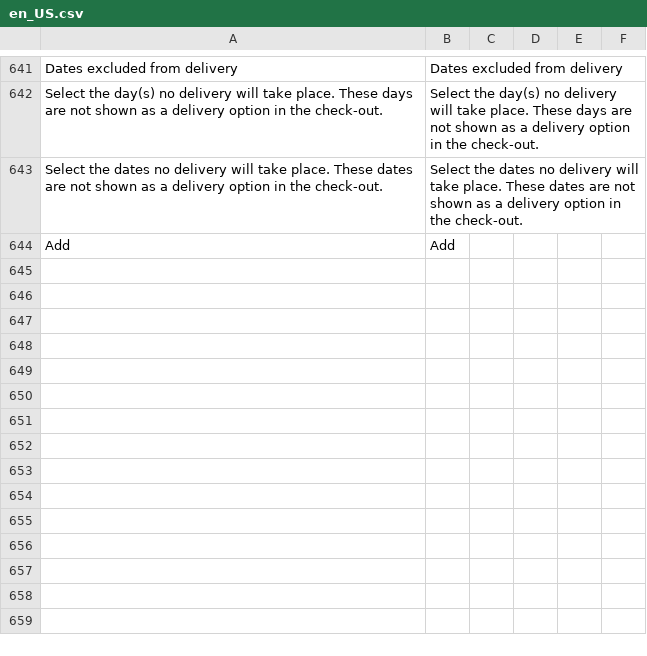
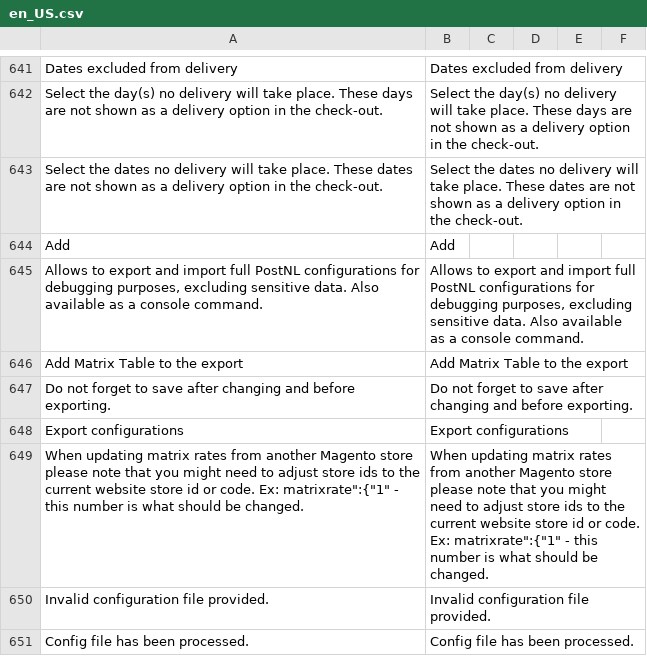
Before and after one commit to postnl/postnl-magento2, a CSV file: i18n/en_US.csv, drawn as a sheet; only a part is shown, gaps mark what is left out; the diff names each change by its address in the sheet, - before the commit and + after, or states it on an @@ line.

```diff
--- a/i18n/en_US.csv
+++ b/i18n/en_US.csv
+row 645: Allows to export and import full PostNL configurations for debugging purposes, excluding sensitive data. Also available as a console command. | Allows to export and import full PostNL configurations for debugging purposes, excluding sensitive data. Also available as a console command.
+row 646: Add Matrix Table to the export | Add Matrix Table to the export
+row 647: Do not forget to save after changing and before exporting. | Do not forget to save after changing and before exporting.
+row 648: Export configurations | Export configurations
+row 649: When updating matrix rates from another Magento store please note that you might need to adjust store ids to the current website store id or code. Ex: matrixrate":{"1" - this number is what should be changed. | When updating matrix rates from another Magento store please note that you might need to adjust store ids to the current website store id or code. Ex: matrixrate":{"1" - this number is what should be changed.
+row 650: Invalid configuration file provided. | Invalid configuration file provided.
+row 651: Config file has been processed. | Config file has been processed.
```
Also changed, not shown: i18n/nl_NL.csv, 2 other files.
